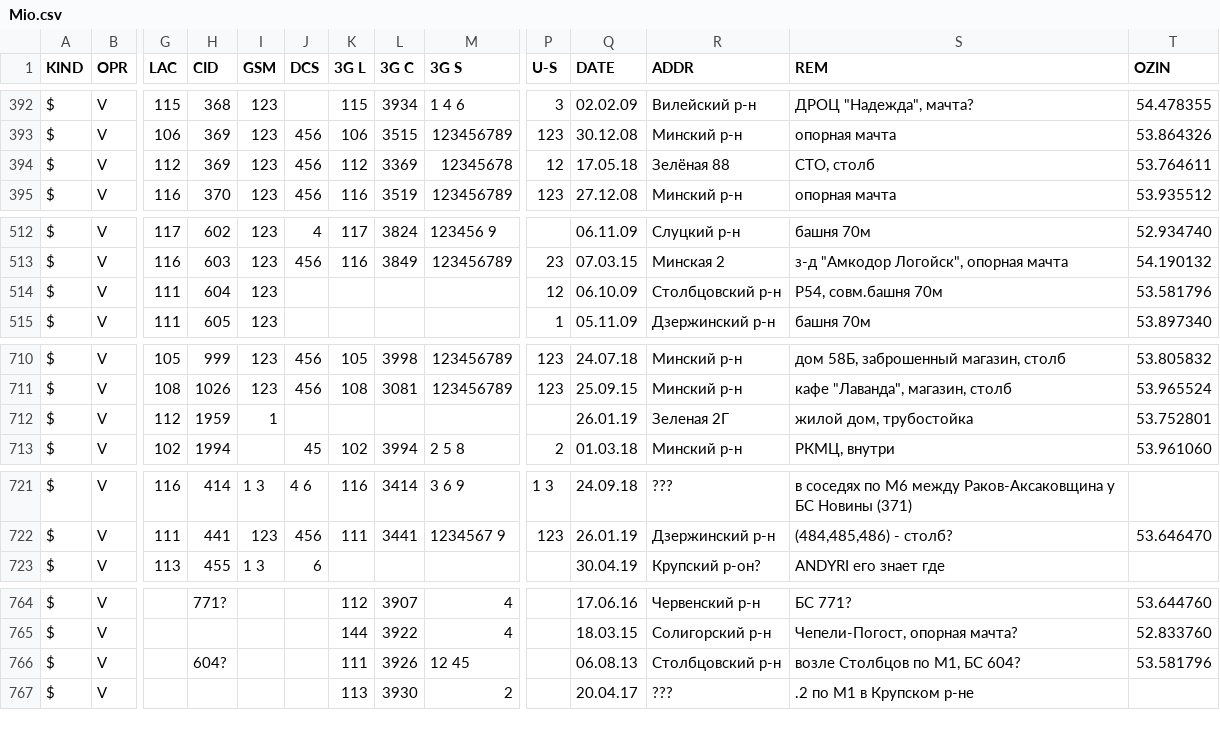
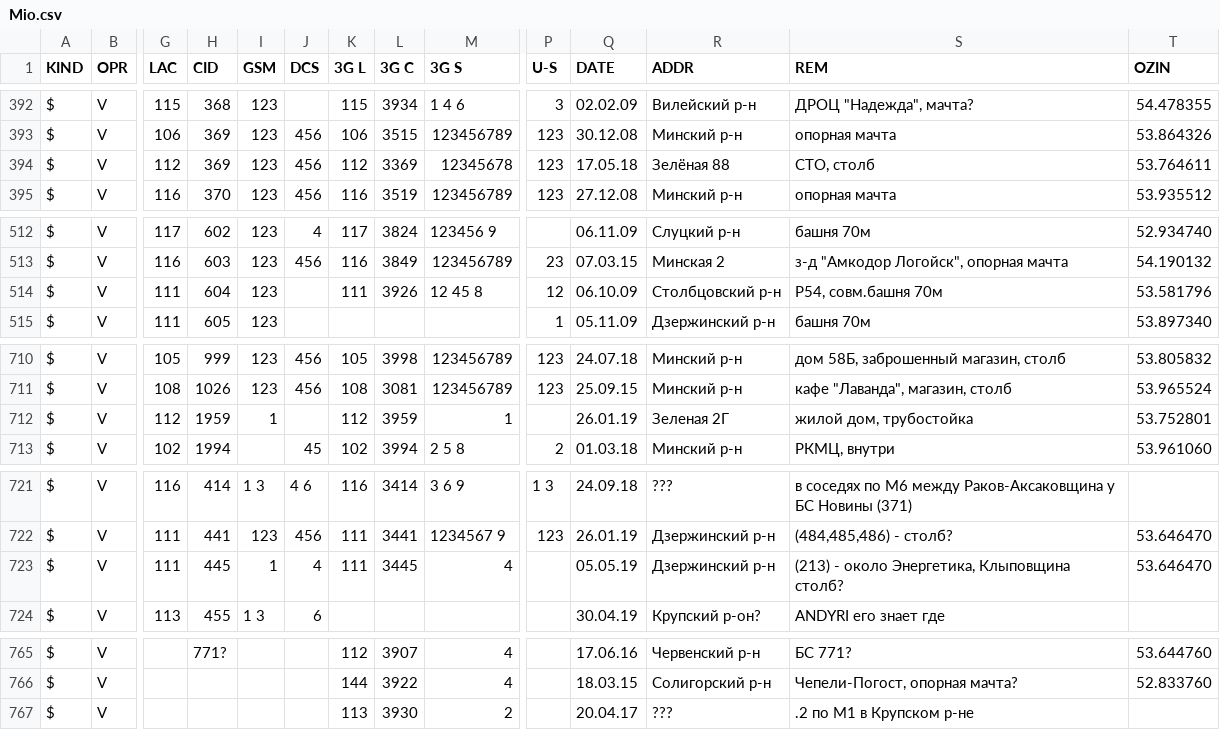
Before and after one commit to BelCellTracker/csv, a CSV file: Velcom/Mio.csv, drawn as a sheet; only a part is shown, gaps mark what is left out; removed rows and columns are numbered as before the commit, all else as after; rows hold the shown columns only; the diff covers the shown part only; the diff names each change by its address in the sheet, - before the commit and + after, or states it on an @@ line.

Commit message:
6 files | M  BeCloud/Minsk.csv, M  MTS/Minsk.csv, M  MTS/Mio.csv, M  Velcom/Grodno.csv, M  Velcom/Minsk.csv, M  Velcom/Mio.csv

```diff
--- a/Velcom/Mio.csv
+++ b/Velcom/Mio.csv
-P394 (U-S): 12
+P394 (U-S): 123
-K514 (3G L): (empty)
+K514 (3G L): 111
-L514 (3G C): (empty)
+L514 (3G C): 3926
-M514 (3G S): (empty)
+M514 (3G S): 12 45 8
-K712 (3G L): (empty)
+K712 (3G L): 112
-L712 (3G C): (empty)
+L712 (3G C): 3959
-M712 (3G S): (empty)
+M712 (3G S): 1
+row 723: $ | V | 111 | 445 | 1 | 4 | 111 | 3445 | 4 |  | 05.05.19 | Дзержинский р-н | (213) - около Энергетика, Клыповщина столб? | 53.646470
-row 766: $ | V |  | 604? |  |  | 111 | 3926 | 12 45 |  | 06.08.13 | Столбцовский р-н | возле Столбцов по М1, БС 604? | 53.581796
```
Also changed, not shown: 3 edited cells elsewhere in this file, BeCloud/Minsk.csv, MTS/Minsk.csv, 3 other files.
